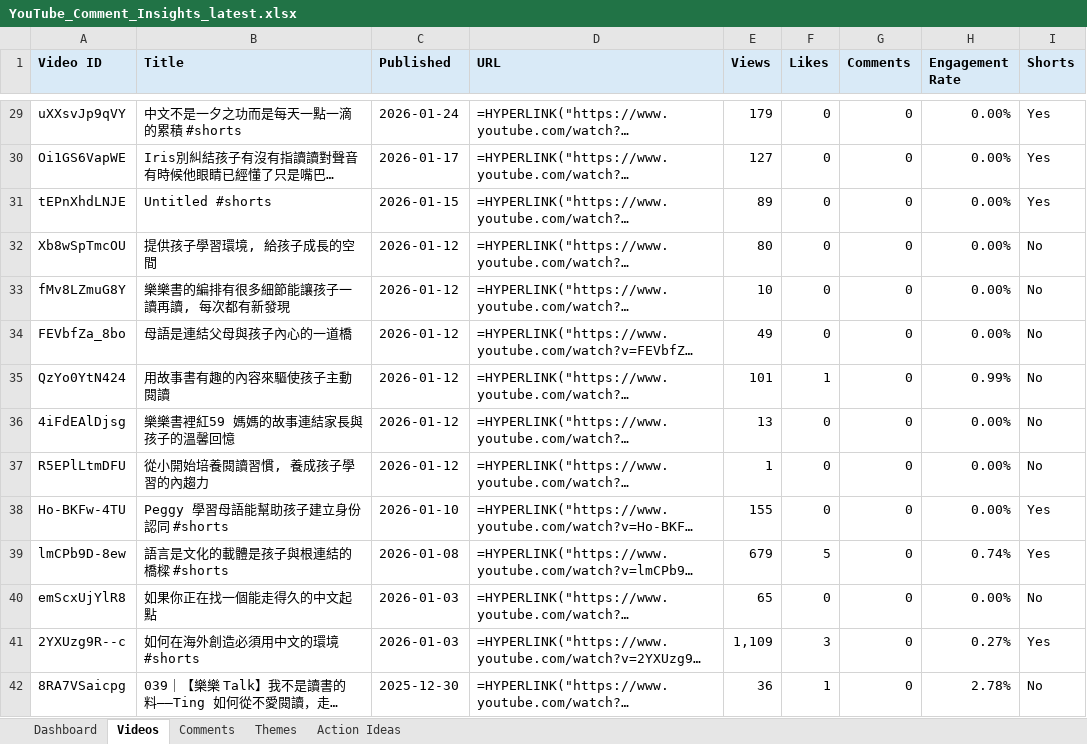
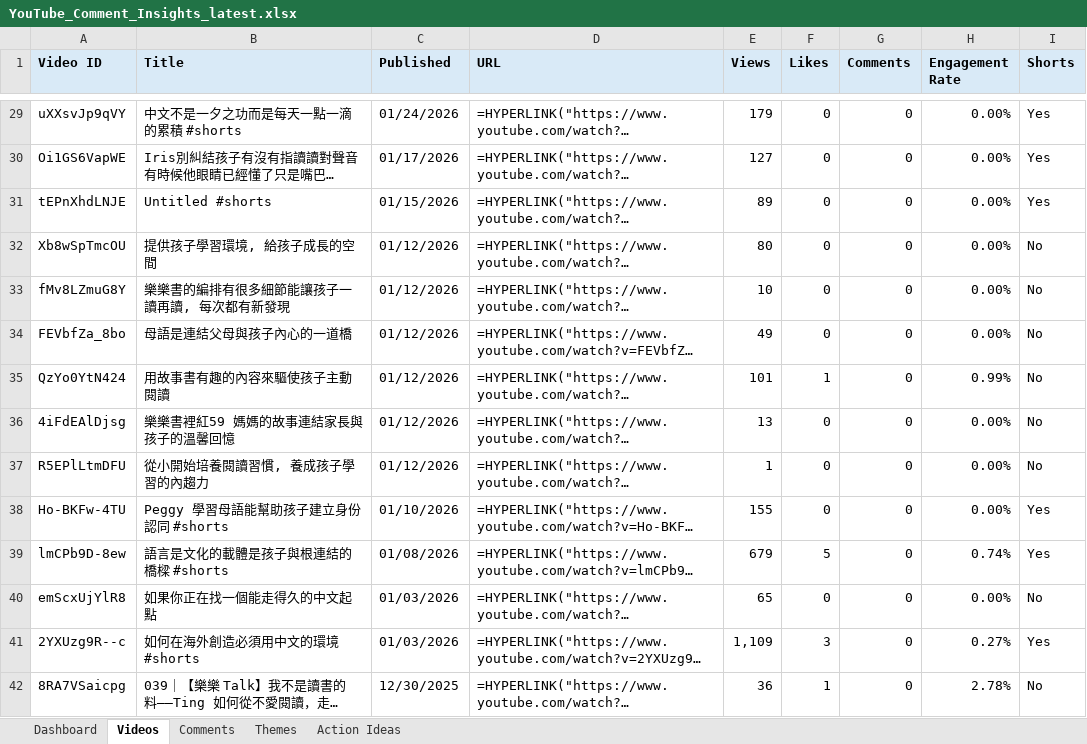
Before and after one commit to lelereaders/lele-youtube-dashboard, an Excel workbook: youtube_reports/YouTube_Comment_Insights_latest.xlsx, sheet Videos, drawn as a sheet; only a part is shown, gaps mark what is left out; long unchanged cells end in …; values as stored, in another font and other column widths than the file's, no borders; formulas without a stored value are shown as written; the diff covers the shown part only; the diff names each change by its address in the sheet, - before the commit and + after, or states it on an @@ line.

```diff
--- a/youtube_reports/YouTube_Comment_Insights_latest.xlsx (sheet Videos)
+++ b/youtube_reports/YouTube_Comment_Insights_latest.xlsx (sheet Videos)
-C29 (Published): 2026-01-24
+C29 (Published): 01/24/2026
-C30 (Published): 2026-01-17
+C30 (Published): 01/17/2026
-C31 (Published): 2026-01-15
+C31 (Published): 01/15/2026
-C32:C37 (Published): 2026-01-12
+C32:C37 (Published): 01/12/2026
-C38 (Published): 2026-01-10
+C38 (Published): 01/10/2026
-C39 (Published): 2026-01-08
+C39 (Published): 01/08/2026
-C40:C41 (Published): 2026-01-03
+C40:C41 (Published): 01/03/2026
-C42 (Published): 2025-12-30
+C42 (Published): 12/30/2025
```
Also changed, not shown: 91 edited cells elsewhere in this sheet, sheet Comments, sheet Dashboard, sheet Themes, 1 other file.
